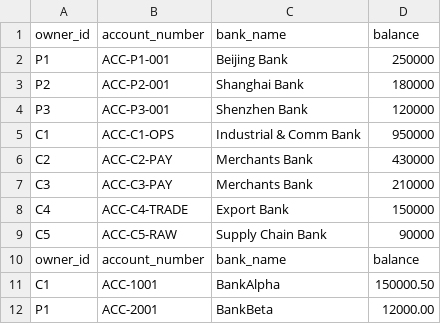
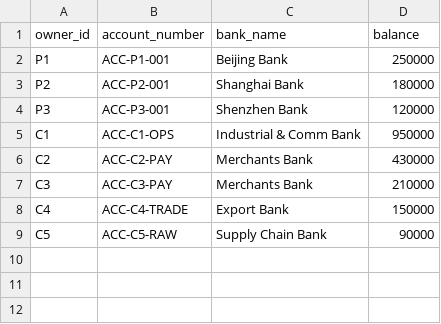
Before and after one commit to Ownership-Intelligence-Platform/ownership-intelligence-platform, a CSV file: data/accounts.csv, drawn as a sheet; the diff names each change by its address in the sheet, - before the commit and + after, or states it on an @@ line.

```diff
--- a/data/accounts.csv
+++ b/data/accounts.csv
-row 10: owner_id | account_number | bank_name | balance
-row 11: C1 | ACC-1001 | BankAlpha | 150000.50
-row 12: P1 | ACC-2001 | BankBeta | 12000.00
```
Also changed, not shown: data/entities.csv, data/locations.csv, 17 other files.
